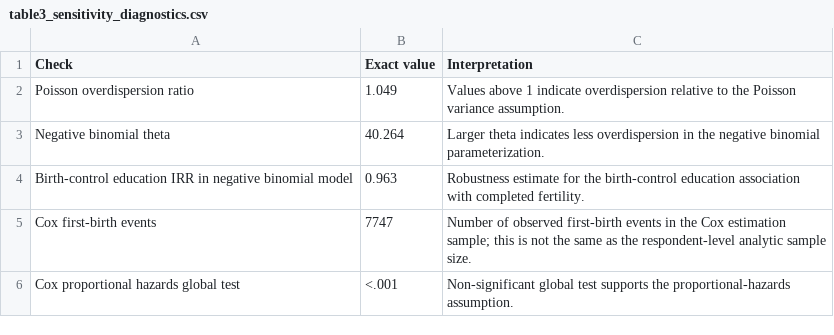
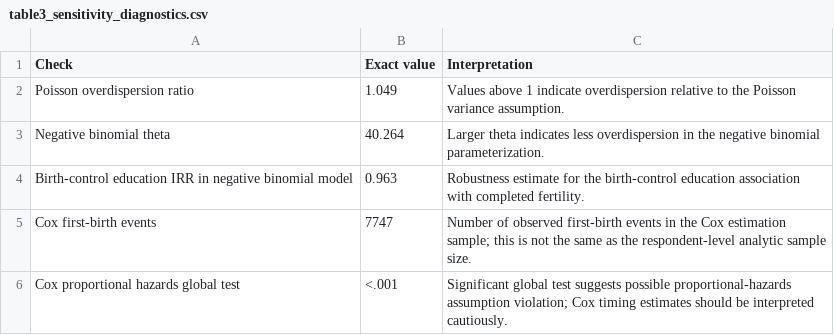
Before and after one commit to pskeffington/Family_and_Economic_issues, a CSV file: tables/table3_sensitivity_diagnostics.csv, drawn as a sheet.

Commit message:
Correct Cox PH diagnostic interpretation

```diff
--- a/tables/table3_sensitivity_diagnostics.csv
+++ b/tables/table3_sensitivity_diagnostics.csv
@@ -5,2 +5,2 @@
 "Cox first-birth events","7747","Number of observed first-birth events in the Cox estimation sample; this is not the same as the respondent-level analytic sample size."
-"Cox proportional hazards global test","<.001","Non-significant global test supports the proportional-hazards assumption."
+"Cox proportional hazards global test","<.001","Significant global test suggests possible proportional-hazards assumption violation; Cox timing estimates should be interpreted cautiously."
```
